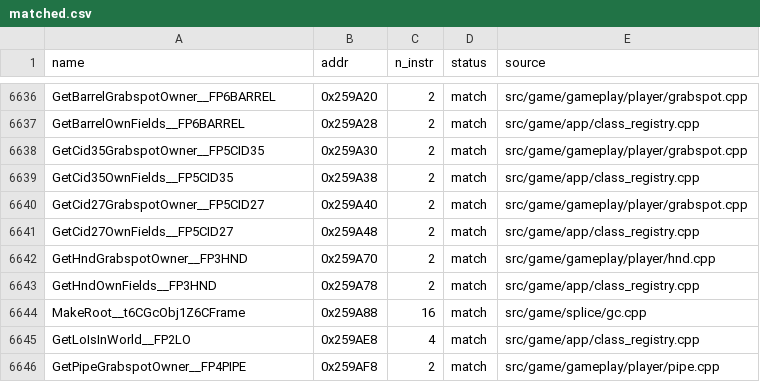
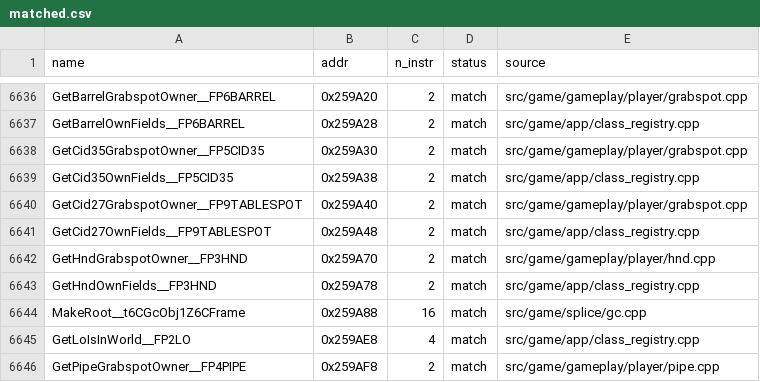
Before and after one commit to brc7/sly2-decomp, a CSV file: config/matched.csv, drawn as a sheet; only a part is shown, gaps mark what is left out.

```diff
--- a/config/matched.csv
+++ b/config/matched.csv
@@ -6639,4 +6639,4 @@ GetCid35GrabspotOwner__FP5CID35,0x259A30,2,match,src/game/gameplay/player/grabsp
 GetCid35OwnFields__FP5CID35,0x259A38,2,match,src/game/app/class_registry.cpp
-GetCid27GrabspotOwner__FP5CID27,0x259A40,2,match,src/game/gameplay/player/grabspot.cpp
-GetCid27OwnFields__FP5CID27,0x259A48,2,match,src/game/app/class_registry.cpp
+GetCid27GrabspotOwner__FP9TABLESPOT,0x259A40,2,match,src/game/gameplay/player/grabspot.cpp
+GetCid27OwnFields__FP9TABLESPOT,0x259A48,2,match,src/game/app/class_registry.cpp
 GetHndGrabspotOwner__FP3HND,0x259A70,2,match,src/game/gameplay/player/hnd.cpp
```
